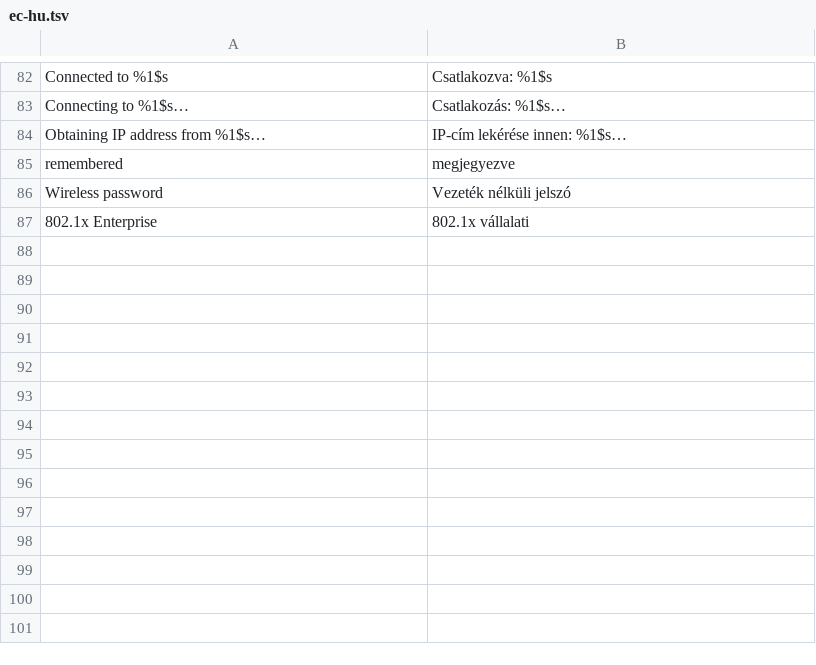
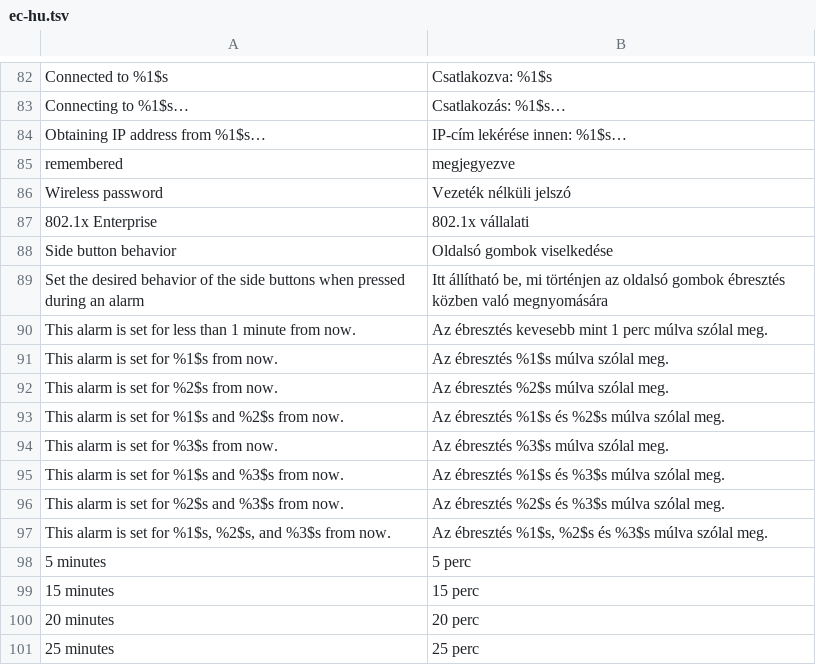
Before and after one commit to szabolevi98/android-simulator, a TSV file: docs/data/ec-hu.tsv, drawn as a sheet; only a part is shown, gaps mark what is left out; the diff names each change by its address in the sheet, - before the commit and + after, or states it on an @@ line.

```diff
--- a/docs/data/ec-hu.tsv
+++ b/docs/data/ec-hu.tsv
+row 88: Side button behavior | Oldalsó gombok viselkedése
+row 89: Set the desired behavior of the side buttons when pressed during an alarm | Itt állítható be, mi történjen az oldalsó gombok ébresztés közben való megnyomására
+row 90: This alarm is set for less than 1 minute from now. | Az ébresztés kevesebb mint 1 perc múlva szólal meg.
+row 91: This alarm is set for %1$s from now. | Az ébresztés %1$s múlva szólal meg.
+row 92: This alarm is set for %2$s from now. | Az ébresztés %2$s múlva szólal meg.
+row 93: This alarm is set for %1$s and %2$s from now. | Az ébresztés %1$s és %2$s múlva szólal meg.
+row 94: This alarm is set for %3$s from now. | Az ébresztés %3$s múlva szólal meg.
+row 95: This alarm is set for %1$s and %3$s from now. | Az ébresztés %1$s és %3$s múlva szólal meg.
+row 96: This alarm is set for %2$s and %3$s from now. | Az ébresztés %2$s és %3$s múlva szólal meg.
+row 97: This alarm is set for %1$s, %2$s, and %3$s from now. | Az ébresztés %1$s, %2$s és %3$s múlva szólal meg.
+row 98: 5 minutes | 5 perc
+row 99: 15 minutes | 15 perc
+row 100: 20 minutes | 20 perc
+row 101: 25 minutes | 25 perc
```
Also changed, not shown: docs/data/ec-assets.tsv, docs/reports/assets/2.1.tsv, 38 other files.
